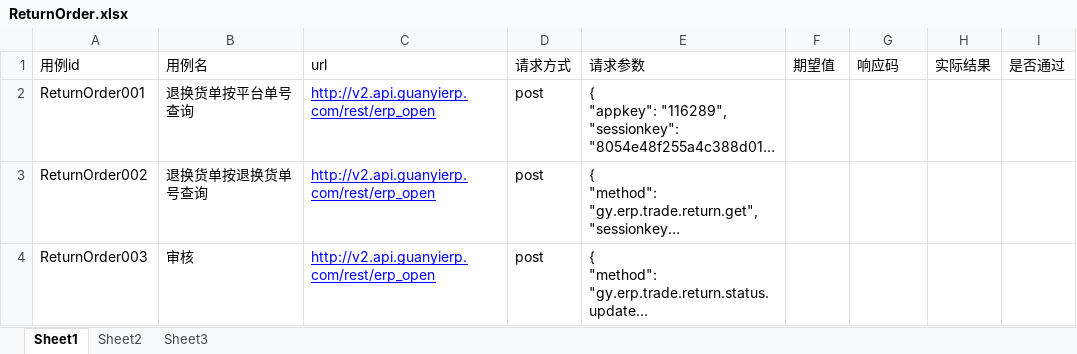
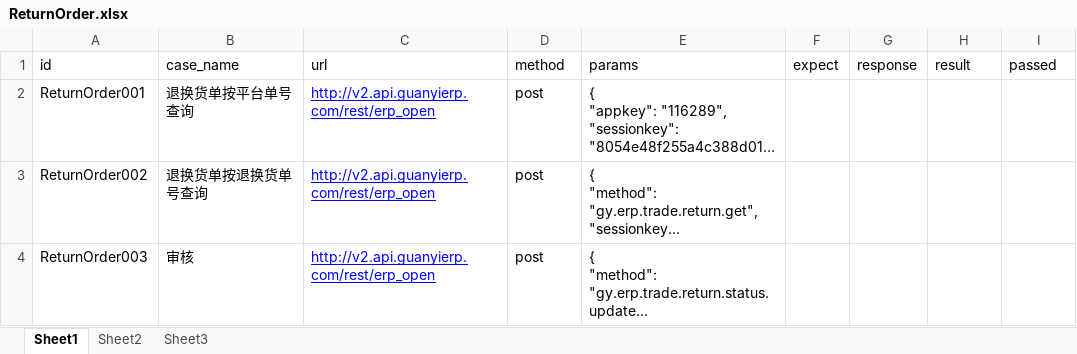
Before and after one commit to littleyunyun16/Interface-automation-test, an Excel workbook: case/ReturnOrder.xlsx, sheet Sheet1, drawn as a sheet; long unchanged cells end in …; values as stored, in another font and other column widths than the file's, no borders; removed rows and columns are numbered as before the commit, all else as after; the diff names each change by its address in the sheet, - before the commit and + after, or states it on an @@ line.

```diff
--- a/case/ReturnOrder.xlsx (sheet Sheet1)
+++ b/case/ReturnOrder.xlsx (sheet Sheet1)
-row 1: 用例id | 用例名 | url | 请求方式 | 请求参数 | 期望值 | 响应码 | 实际结果 | 是否通过
+row 1: id | case_name | url | method | params | expect | response | result | passed
```
Also changed, not shown: 4 other files.
